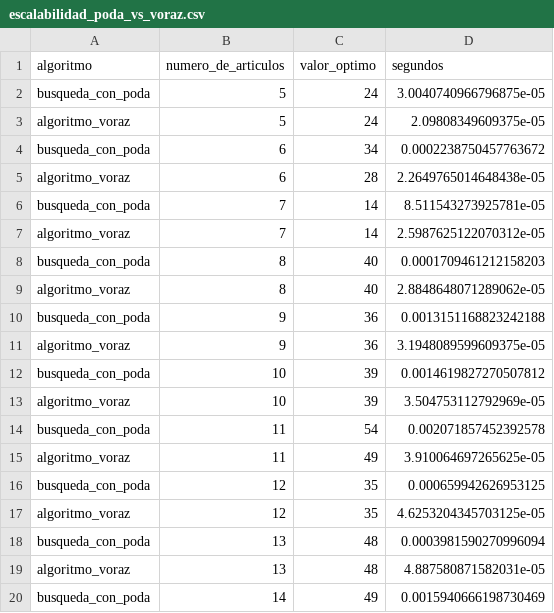
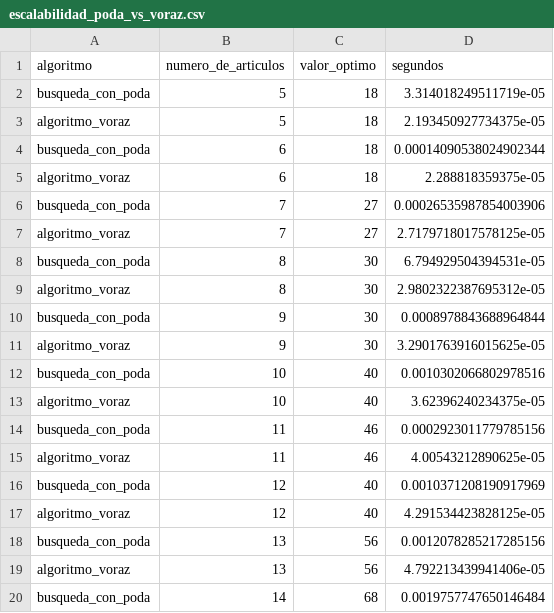
Before and after one commit to fervigz090/Testing-Software, a CSV file: escalabilidad_poda_vs_voraz.csv, drawn as a sheet; only a part is shown; the diff covers the shown part only.

```diff
--- a/escalabilidad_poda_vs_voraz.csv
+++ b/escalabilidad_poda_vs_voraz.csv
@@ -1,20 +1,20 @@
 algoritmo,numero_de_articulos,valor_optimo,segundos
-busqueda_con_poda,5,24,3.0040740966796875e-05
-algoritmo_voraz,5,24,2.09808349609375e-05
-busqueda_con_poda,6,34,0.0002238750457763672
-algoritmo_voraz,6,28,2.2649765014648438e-05
-busqueda_con_poda,7,14,8.511543273925781e-05
-algoritmo_voraz,7,14,2.5987625122070312e-05
-busqueda_con_poda,8,40,0.0001709461212158203
-algoritmo_voraz,8,40,2.8848648071289062e-05
-busqueda_con_poda,9,36,0.0013151168823242188
-algoritmo_voraz,9,36,3.1948089599609375e-05
-busqueda_con_poda,10,39,0.0014619827270507812
-algoritmo_voraz,10,39,3.504753112792969e-05
-busqueda_con_poda,11,54,0.002071857452392578
-algoritmo_voraz,11,49,3.910064697265625e-05
-busqueda_con_poda,12,35,0.000659942626953125
-algoritmo_voraz,12,35,4.6253204345703125e-05
-busqueda_con_poda,13,48,0.0003981590270996094
-algoritmo_voraz,13,48,4.887580871582031e-05
-busqueda_con_poda,14,49,0.0015940666198730469
+busqueda_con_poda,5,18,3.314018249511719e-05
+algoritmo_voraz,5,18,2.193450927734375e-05
+busqueda_con_poda,6,18,0.00014090538024902344
+algoritmo_voraz,6,18,2.288818359375e-05
+busqueda_con_poda,7,27,0.00026535987854003906
+algoritmo_voraz,7,27,2.7179718017578125e-05
+busqueda_con_poda,8,30,6.794929504394531e-05
+algoritmo_voraz,8,30,2.9802322387695312e-05
+busqueda_con_poda,9,30,0.0008978843688964844
+algoritmo_voraz,9,30,3.2901763916015625e-05
+busqueda_con_poda,10,40,0.0010302066802978516
+algoritmo_voraz,10,40,3.62396240234375e-05
+busqueda_con_poda,11,46,0.0002923011779785156
+algoritmo_voraz,11,46,4.00543212890625e-05
+busqueda_con_poda,12,40,0.0010371208190917969
+algoritmo_voraz,12,40,4.291534423828125e-05
+busqueda_con_poda,13,56,0.0012078285217285156
+algoritmo_voraz,13,56,4.792213439941406e-05
+busqueda_con_poda,14,68,0.0019757747650146484
```
Also changed, not shown: 13 edited cells elsewhere in this file, escalabilidad_dinamica_vs_voraz.csv, 7 other files.
